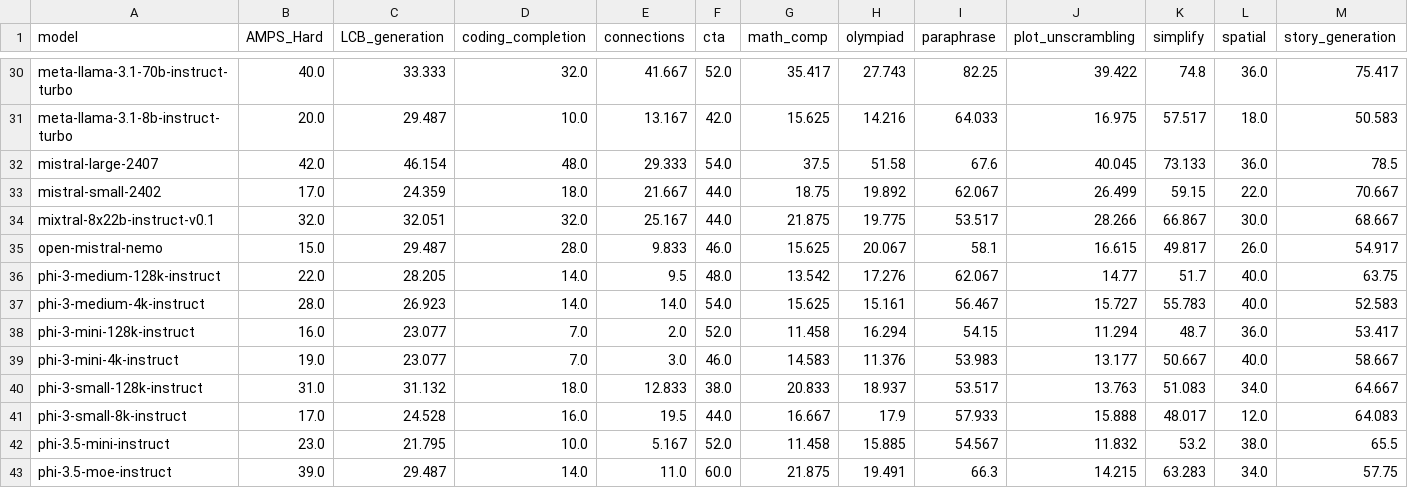
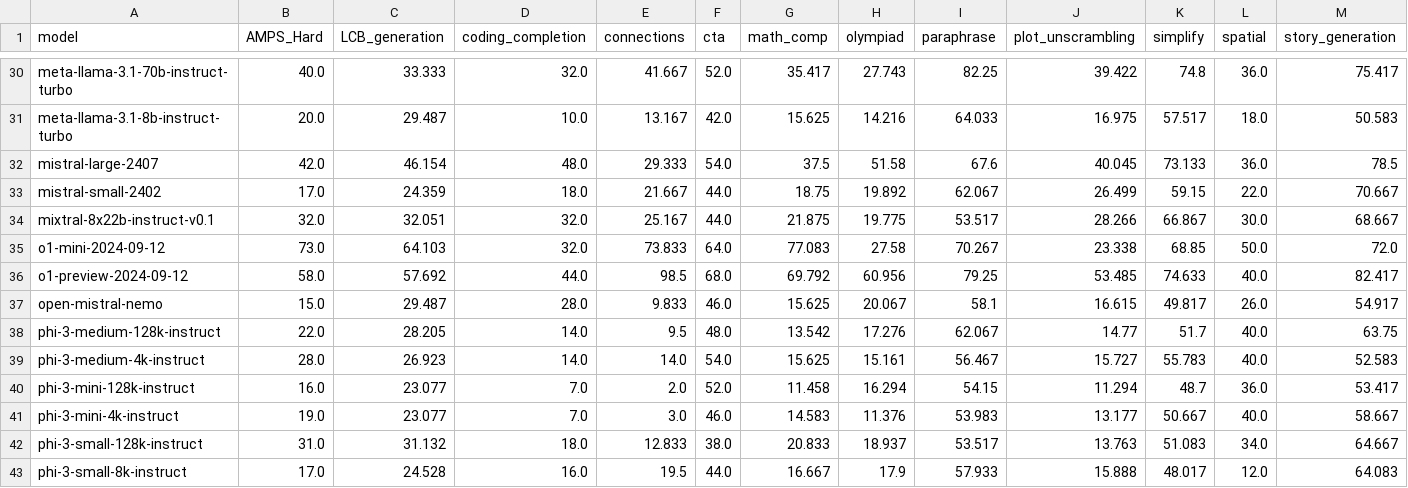
Before and after one commit to LiveBench/livebench.github.io, a CSV file: public/table_2024_08_31.csv, drawn as a sheet; only a part is shown, gaps mark what is left out; the shorter side is filled out with more unchanged rows; rows hold the shown columns only; the diff names each change by its address in the sheet, - before the commit and + after, or states it on an @@ line.

Commit message:
add o1 models

```diff
--- a/public/table_2024_08_31.csv
+++ b/public/table_2024_08_31.csv
+row 35: o1-mini-2024-09-12 | 73.0 | 64.103 | 32.0 | 73.833 | 64.0 | 77.083 | 27.58 | 70.267 | 23.338 | 68.85 | 50.0 | 72.0
+row 36: o1-preview-2024-09-12 | 58.0 | 57.692 | 44.0 | 98.5 | 68.0 | 69.792 | 60.956 | 79.25 | 53.485 | 74.633 | 40.0 | 82.417
```
Also changed, not shown: 1 other file.
